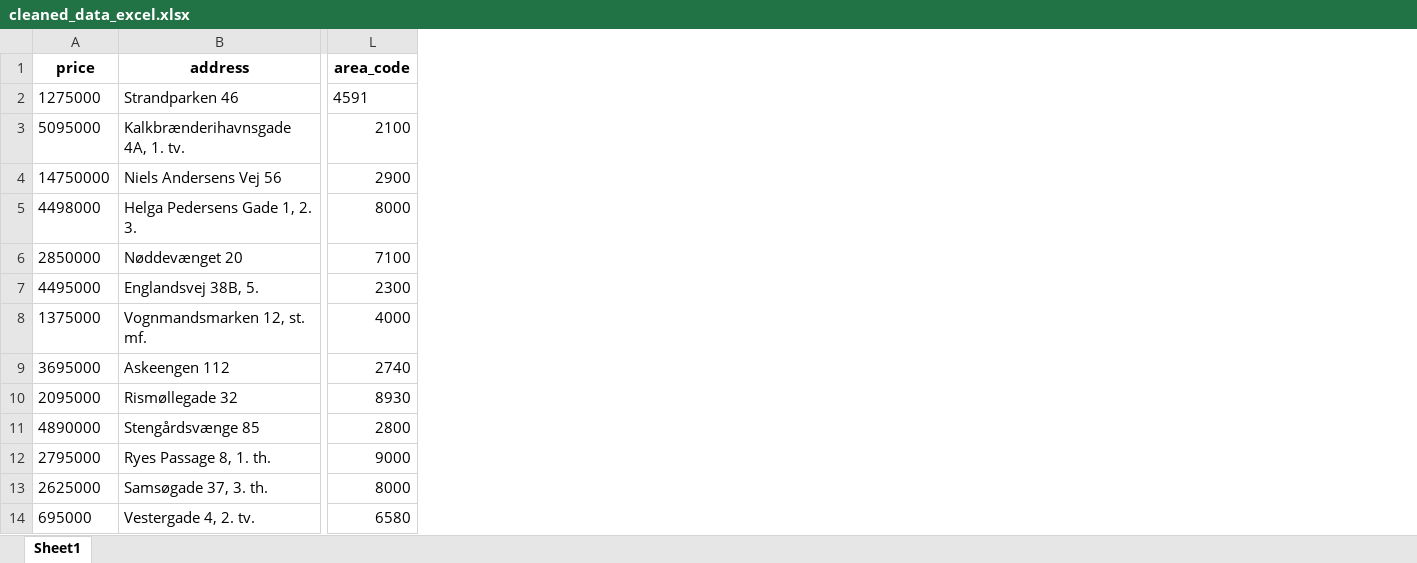
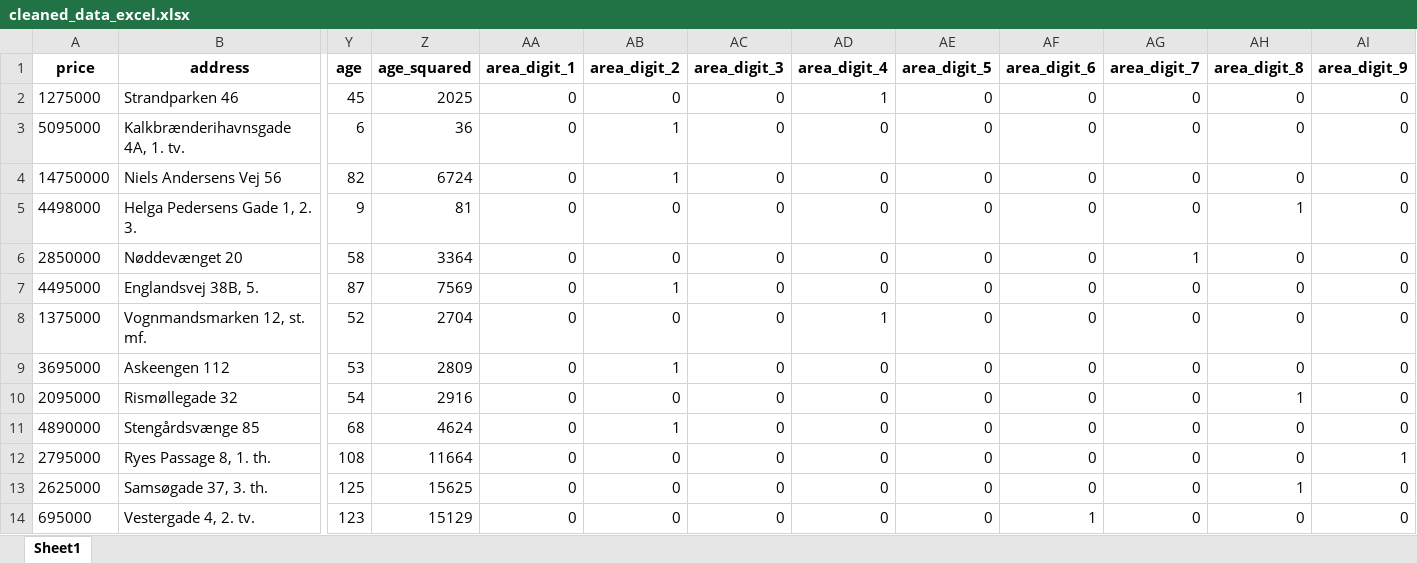
Before and after one commit to QiZhang777777/SODAS2023, an Excel workbook: EXAM/data/cleaned_data_excel.xlsx, sheet Sheet1, drawn as a sheet; only a part is shown, gaps mark what is left out; values as stored, in another font and other column widths than the file's, no borders; removed rows and columns are numbered as before the commit, all else as after; the diff names each change by its address in the sheet, - before the commit and + after, or states it on an @@ line.

```diff
--- a/EXAM/data/cleaned_data_excel.xlsx (sheet Sheet1)
+++ b/EXAM/data/cleaned_data_excel.xlsx (sheet Sheet1)
-column L (area_code), rows 2-14: 4591 | 2100 | 2900 | 8000 | 7100 | 2300 | 4000 | 2740 | 8930 | 2800 | 9000 | 8000 | 6580
+column Y (age), rows 2-14: 45 | 6 | 82 | 9 | 58 | 87 | 52 | 53 | 54 | 68 | 108 | 125 | 123
+column Z (age_squared), rows 2-14: 2025 | 36 | 6724 | 81 | 3364 | 7569 | 2704 | 2809 | 2916 | 4624 | 11664 | 15625 | 15129
+column AA (area_digit_1), rows 2-14: all 0
+column AB (area_digit_2), rows 2-14: 0 | 1 | 1 | 0 | 0 | 1 | 0 | 1 | 0 | 1 | 0 | 0 | 0
+column AC (area_digit_3), rows 2-14: all 0
+column AD (area_digit_4), rows 2-14: 1 | 0 | 0 | 0 | 0 | 0 | 1 | 0 | 0 | 0 | 0 | 0 | 0
+column AE (area_digit_5), rows 2-14: all 0
+column AF (area_digit_6), rows 2-14: 0 | 0 | 0 | 0 | 0 | 0 | 0 | 0 | 0 | 0 | 0 | 0 | 1
+column AG (area_digit_7), rows 2-14: 0 | 0 | 0 | 0 | 1 | 0 | 0 | 0 | 0 | 0 | 0 | 0 | 0
+column AH (area_digit_8), rows 2-14: 0 | 0 | 0 | 1 | 0 | 0 | 0 | 0 | 1 | 0 | 0 | 1 | 0
+column AI (area_digit_9), rows 2-14: 0 | 0 | 0 | 0 | 0 | 0 | 0 | 0 | 0 | 0 | 1 | 0 | 0
```
Also changed, not shown: 3 other files.
